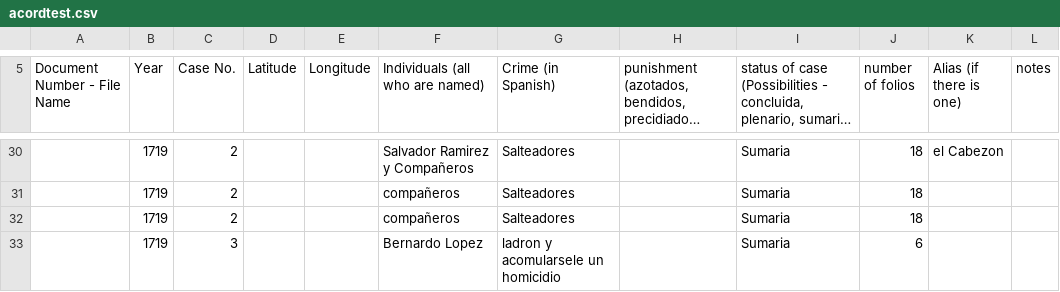
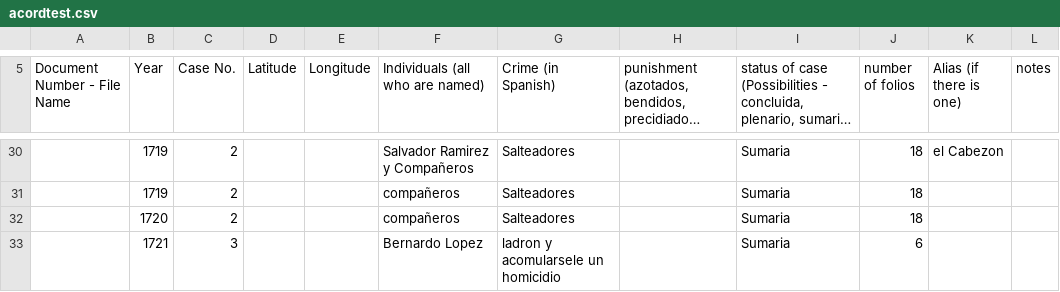
Before and after one commit to jack8558/JJOH, a CSV file: acordtest.csv, drawn as a sheet; only a part is shown, gaps mark what is left out; long unchanged cells end in …; the diff names each change by its address in the sheet, - before the commit and + after, or states it on an @@ line.

Commit message:
4_layers

```diff
--- a/acordtest.csv
+++ b/acordtest.csv
-B32 (Year): 1719
+B32 (Year): 1720
-B33 (Year): 1719
+B33 (Year): 1721
```
